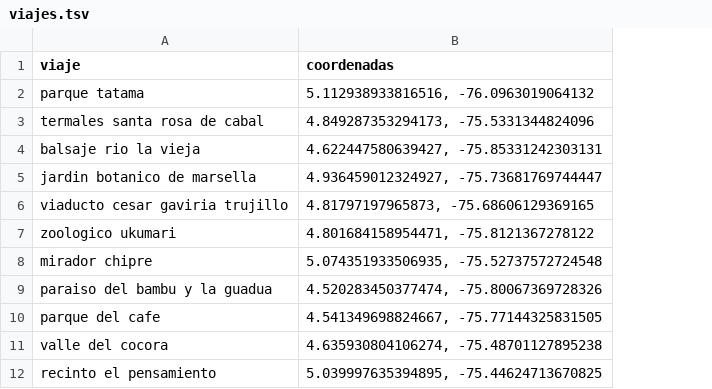
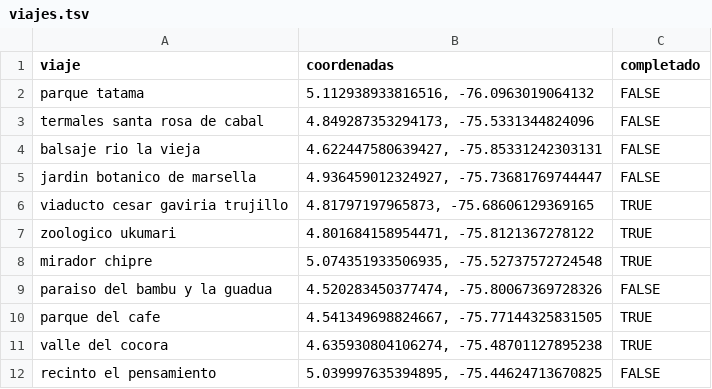
Before and after one commit to dnlcarvajalc/mapa_viajes, a TSV file: viajes.tsv, drawn as a sheet; only a part is shown; the diff names each change by its address in the sheet, - before the commit and + after, or states it on an @@ line.

```diff
--- a/viajes.tsv
+++ b/viajes.tsv
+column C (completado), rows 2-12: FALSE | FALSE | FALSE | FALSE | TRUE | TRUE | TRUE | FALSE | TRUE | TRUE | FALSE
```
Also changed, not shown: 2 other files.
